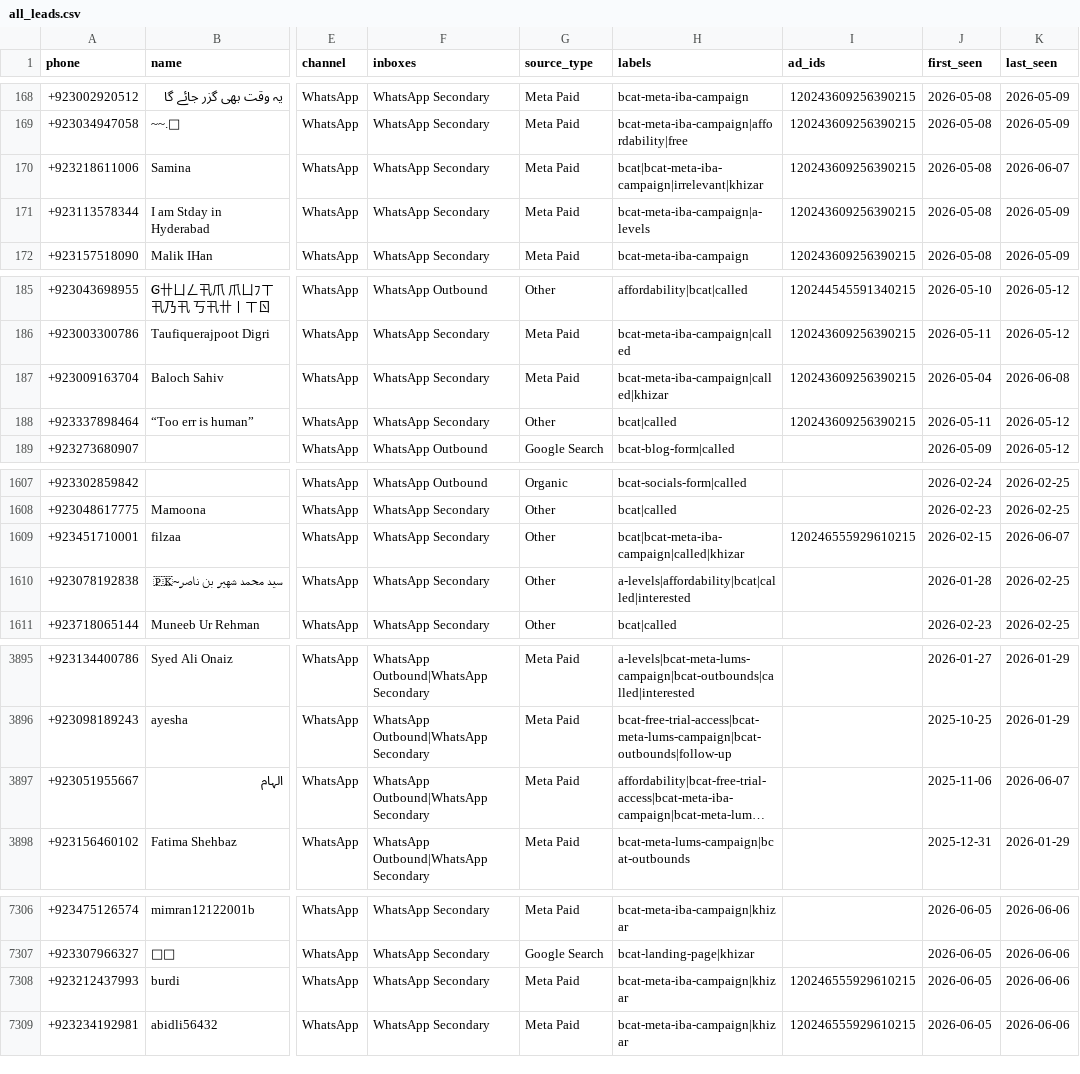
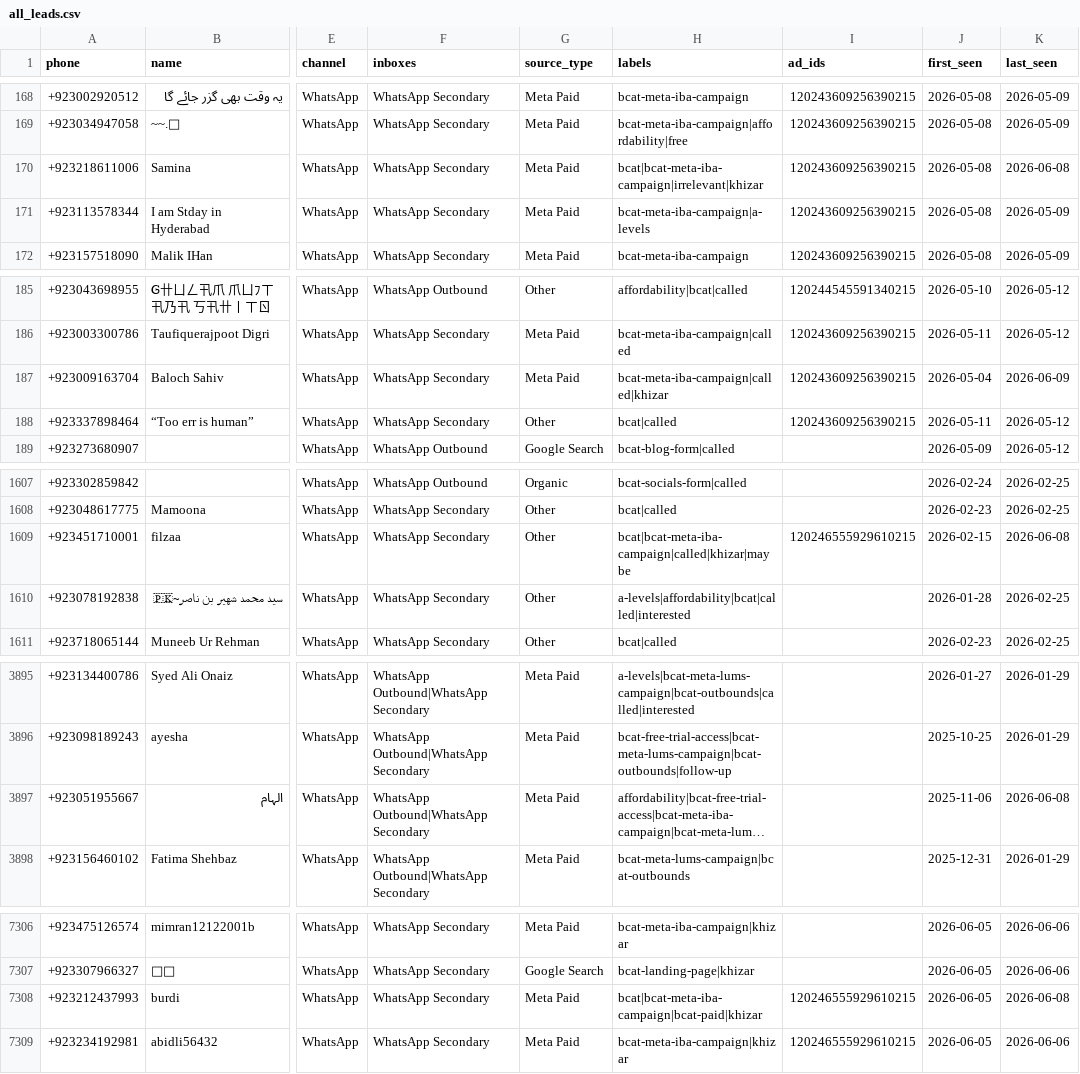
Before and after one commit to HanifaElahi/Chatwoot-Leads-Count-Pull-AY2026, a CSV file: summary/bcat/all_leads.csv, drawn as a sheet; only a part is shown, gaps mark what is left out; long unchanged cells end in …; the diff covers the shown part only; the diff names each change by its address in the sheet, - before the commit and + after, or states it on an @@ line.

```diff
--- a/summary/bcat/all_leads.csv
+++ b/summary/bcat/all_leads.csv
-K170 (last_seen): 2026-06-07
+K170 (last_seen): 2026-06-08
-K187 (last_seen): 2026-06-08
+K187 (last_seen): 2026-06-09
-H1609 (labels): bcat|bcat-meta-iba-campaign|called|khizar
+H1609 (labels): bcat|bcat-meta-iba-campaign|called|khizar|maybe
-K1609 (last_seen): 2026-06-07
+K1609 (last_seen): 2026-06-08
-K3897 (last_seen): 2026-06-07
+K3897 (last_seen): 2026-06-08
-H7308 (labels): bcat-meta-iba-campaign|khizar
+H7308 (labels): bcat|bcat-meta-iba-campaign|bcat-paid|khizar
-K7308 (last_seen): 2026-06-06
+K7308 (last_seen): 2026-06-08
```
Also changed, not shown: 17 added rows and 29 edited cells elsewhere in this file, 2 other files.
